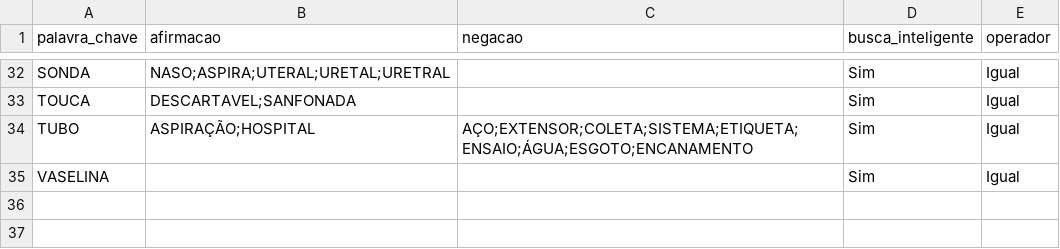
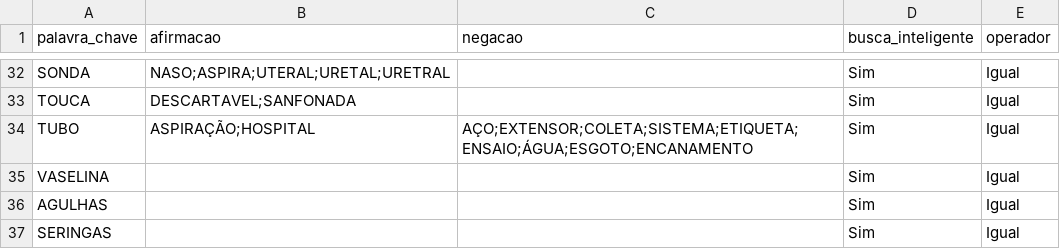
Before and after one commit to jenissonb88-bot/licitacoes_df, a CSV file: regras_materiais.csv, drawn as a sheet; only a part is shown, gaps mark what is left out; the diff names each change by its address in the sheet, - before the commit and + after, or states it on an @@ line.

Commit message:
Update regras_materiais.csv

```diff
--- a/regras_materiais.csv
+++ b/regras_materiais.csv
+row 36: AGULHAS |  |  | Sim | Igual
+row 37: SERINGAS |  |  | Sim | Igual
```
